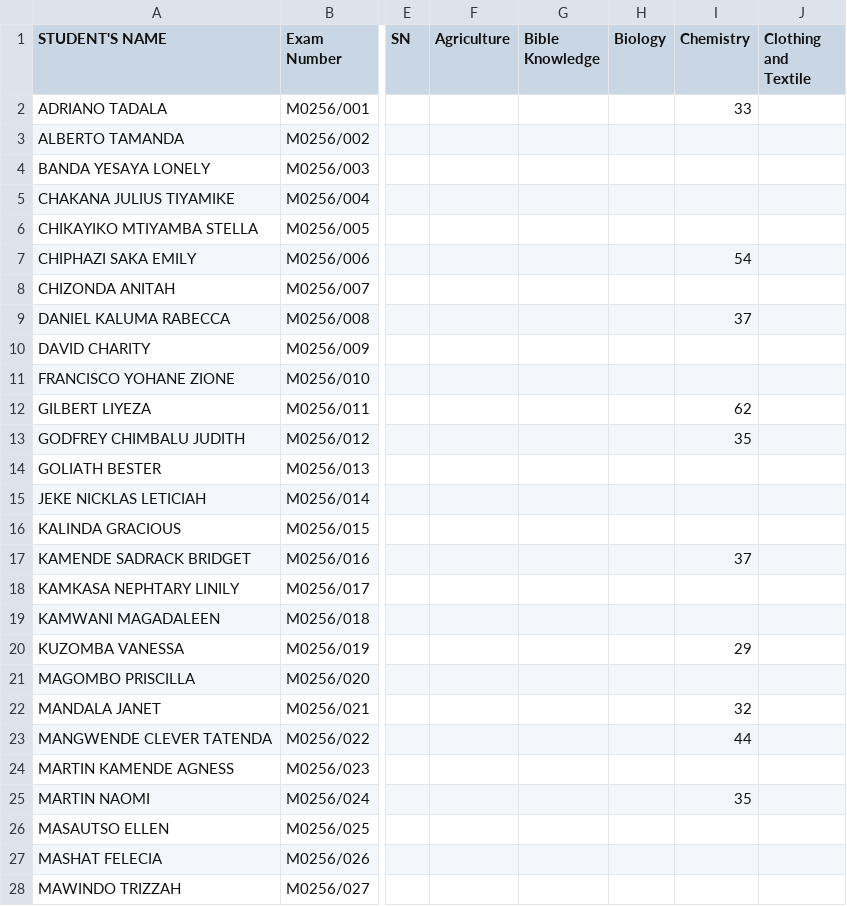
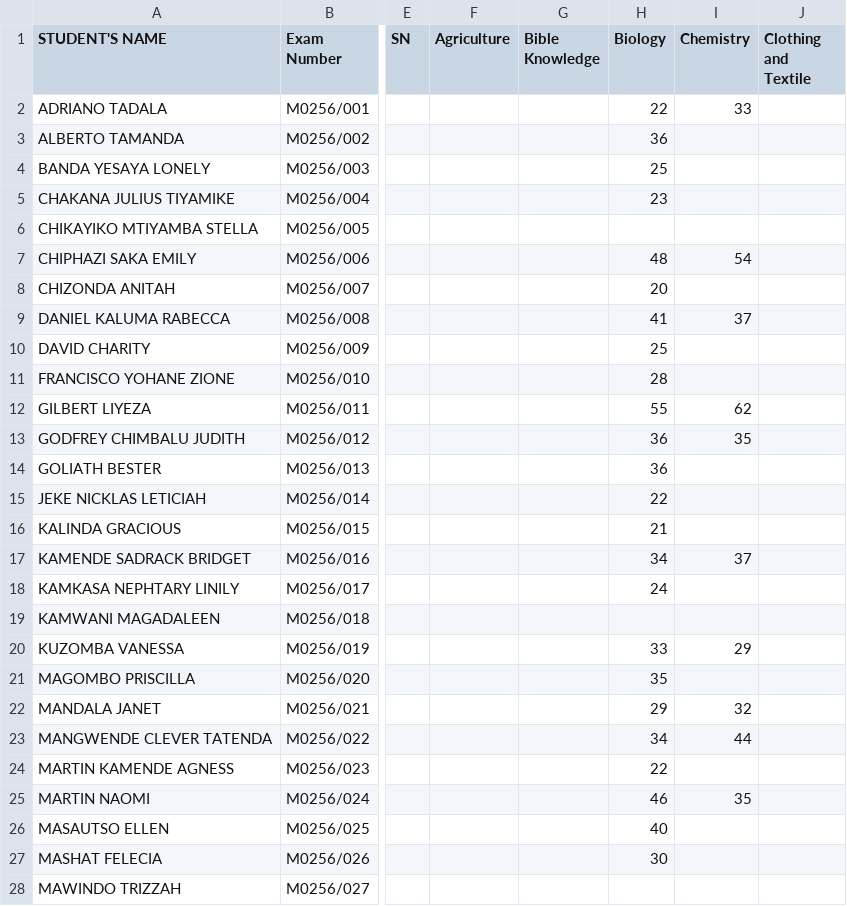
Before and after one commit to enitac/c, a CSV file: form3.csv, drawn as a sheet; only a part is shown, gaps mark what is left out; the diff covers the shown part only; the diff names each change by its address in the sheet, - before the commit and + after, or states it on an @@ line.

Commit message:
Update: form3 - Biology (5/8/2026, 12:18:17 AM)

```diff
--- a/form3.csv
+++ b/form3.csv
-H2 (Biology): (empty)
+H2 (Biology): 22
-H3 (Biology): (empty)
+H3 (Biology): 36
-H4 (Biology): (empty)
+H4 (Biology): 25
-H5 (Biology): (empty)
+H5 (Biology): 23
-H7 (Biology): (empty)
+H7 (Biology): 48
-H8 (Biology): (empty)
+H8 (Biology): 20
-H9 (Biology): (empty)
+H9 (Biology): 41
-H10 (Biology): (empty)
+H10 (Biology): 25
-H11 (Biology): (empty)
+H11 (Biology): 28
-H12 (Biology): (empty)
+H12 (Biology): 55
-H13:H14 (Biology): (empty)
+H13:H14 (Biology): 36
-H15 (Biology): (empty)
+H15 (Biology): 22
-H16 (Biology): (empty)
+H16 (Biology): 21
-H17 (Biology): (empty)
+H17 (Biology): 34
-H18 (Biology): (empty)
+H18 (Biology): 24
-H20 (Biology): (empty)
+H20 (Biology): 33
-H21 (Biology): (empty)
+H21 (Biology): 35
-H22 (Biology): (empty)
+H22 (Biology): 29
-H23 (Biology): (empty)
+H23 (Biology): 34
-H24 (Biology): (empty)
+H24 (Biology): 22
-H25 (Biology): (empty)
+H25 (Biology): 46
-H26 (Biology): (empty)
+H26 (Biology): 40
-H27 (Biology): (empty)
+H27 (Biology): 30
```
Also changed, not shown: 3 edited cells elsewhere in this file.
